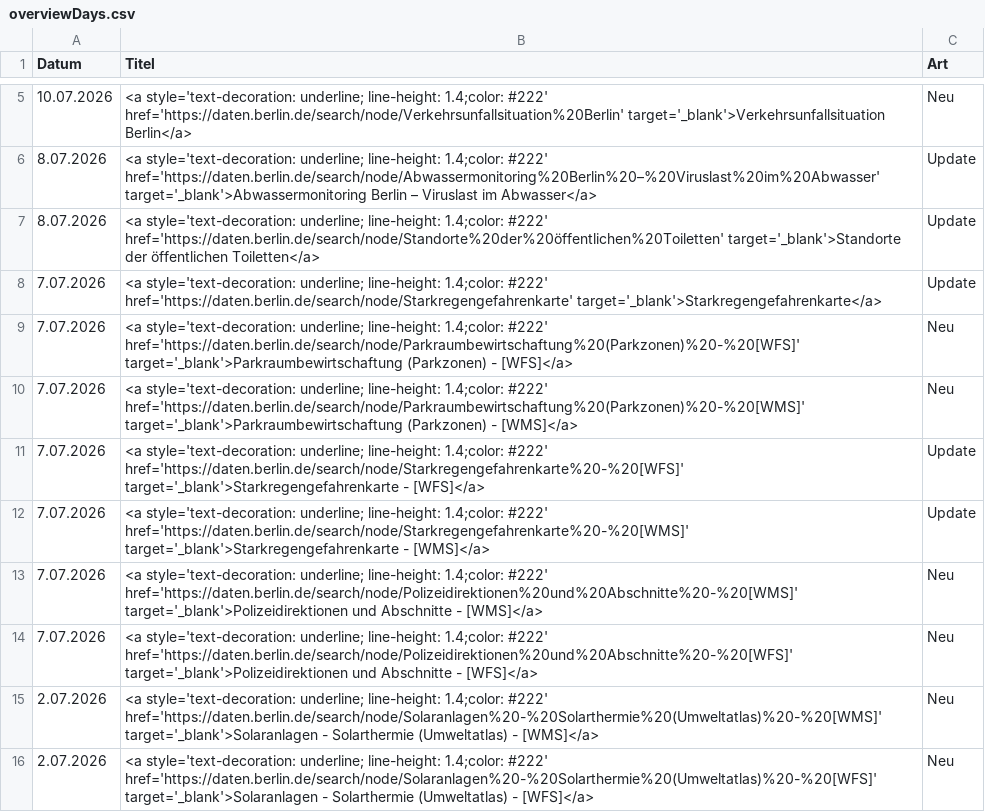
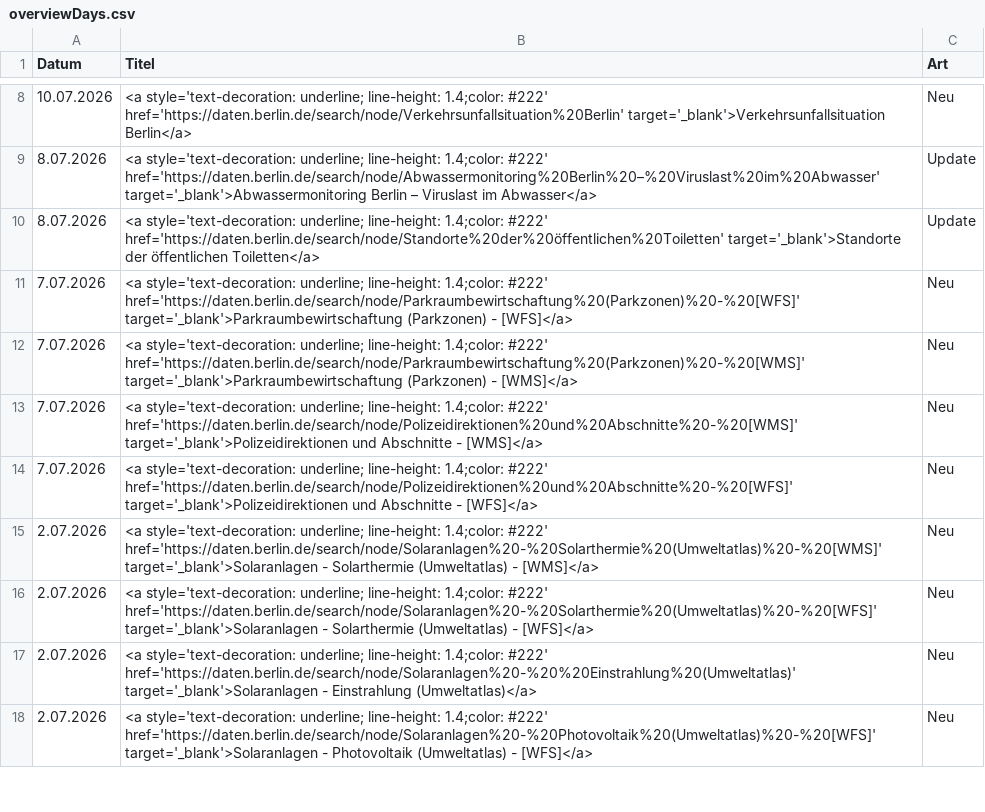
Before and after one commit to technologiestiftung/odis-datenportal-uebersicht, a CSV file: data/overviewDays.csv, drawn as a sheet; only a part is shown, gaps mark what is left out; the shorter side is filled out with more unchanged rows; the diff covers the shown part only.

```diff
--- a/data/overviewDays.csv
+++ b/data/overviewDays.csv
@@ -7,7 +10,4 @@ Datum,Titel,Art
 8.07.2026,<a style='text-decoration: underline; line-height: 1.4;color: #222' href='https://daten.berlin.de/search/node/Standorte%20der%20öffentlichen%20Toiletten' target='_blank'>Standorte der öffentlichen Toiletten</a>,Update
-7.07.2026,<a style='text-decoration: underline; line-height: 1.4;color: #222' href='https://daten.berlin.de/search/node/Starkregengefahrenkarte' target='_blank'>Starkregengefahrenkarte</a>,Update
 7.07.2026,<a style='text-decoration: underline; line-height: 1.4;color: #222' href='https://daten.berlin.de/search/node/Parkraumbewirtschaftung%20(Parkzonen)%20-%20[WFS]' target='_blank'>Parkraumbewirtschaftung (Parkzonen) - [WFS]</a>,Neu
 7.07.2026,<a style='text-decoration: underline; line-height: 1.4;color: #222' href='https://daten.berlin.de/search/node/Parkraumbewirtschaftung%20(Parkzonen)%20-%20[WMS]' target='_blank'>Parkraumbewirtschaftung (Parkzonen) - [WMS]</a>,Neu
-7.07.2026,<a style='text-decoration: underline; line-height: 1.4;color: #222' href='https://daten.berlin.de/search/node/Starkregengefahrenkarte%20-%20[WFS]' target='_blank'>Starkregengefahrenkarte - [WFS]</a>,Update
-7.07.2026,<a style='text-decoration: underline; line-height: 1.4;color: #222' href='https://daten.berlin.de/search/node/Starkregengefahrenkarte%20-%20[WMS]' target='_blank'>Starkregengefahrenkarte - [WMS]</a>,Update
 7.07.2026,<a style='text-decoration: underline; line-height: 1.4;color: #222' href='https://daten.berlin.de/search/node/Polizeidirektionen%20und%20Abschnitte%20-%20[WMS]' target='_blank'>Polizeidirektionen und Abschnitte - [WMS]</a>,Neu
```
Also changed, not shown: 5 added rows and 2 moved rows elsewhere in this file, 1 other file.
